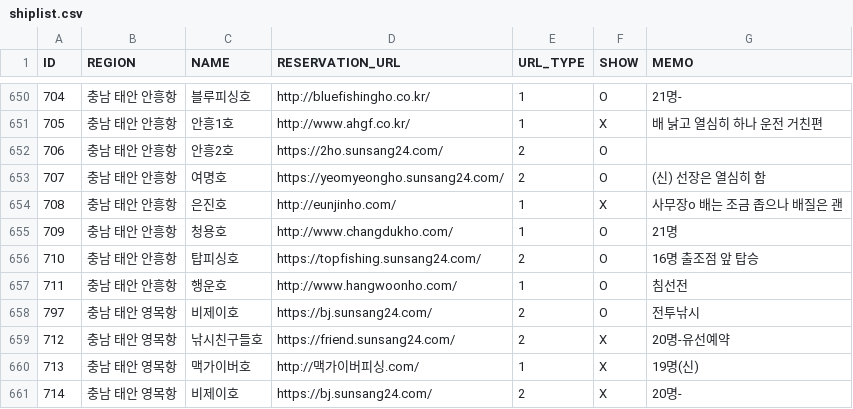
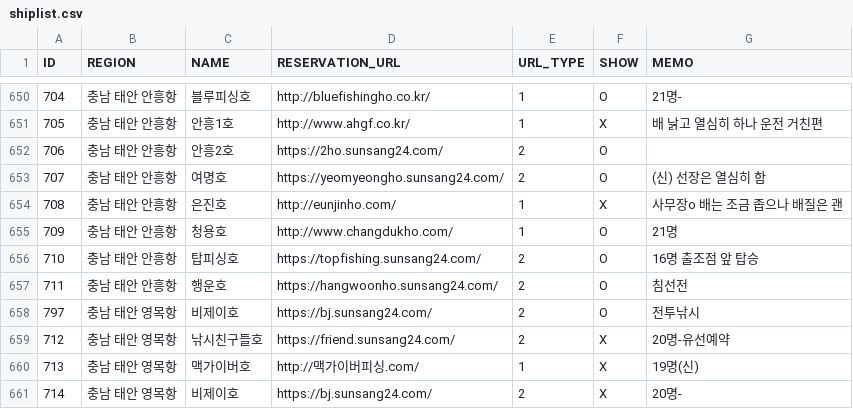
Before and after one commit to seong-geon-choi/ship, a CSV file: shiplist.csv, drawn as a sheet; only a part is shown, gaps mark what is left out.

Commit message:
배 목록 업데이트

```diff
--- a/shiplist.csv
+++ b/shiplist.csv
@@ -656,3 +656,3 @@ ID,REGION,NAME,RESERVATION_URL,URL_TYPE,SHOW,MEMO
 710,충남 태안 안흥항,탑피싱호,https://topfishing.sunsang24.com/,2,O,16명 출조점 앞 탑승
-711,충남 태안 안흥항,행운호,http://www.hangwoonho.com/,1,O,침선전
+711,충남 태안 안흥항,행운호,https://hangwoonho.sunsang24.com/,2,O,침선전
 797,충남 태안 영목항,비제이호,https://bj.sunsang24.com/,2,O,전투낚시
```
